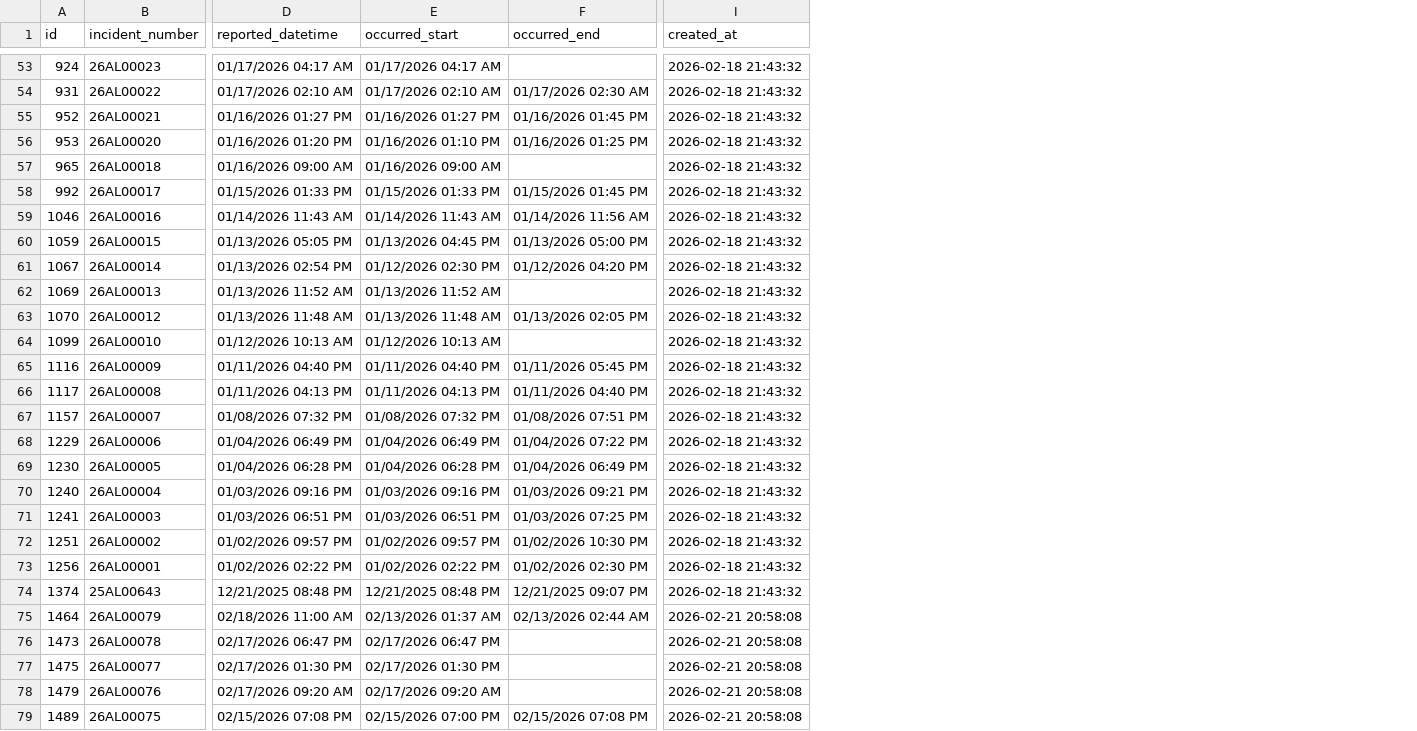
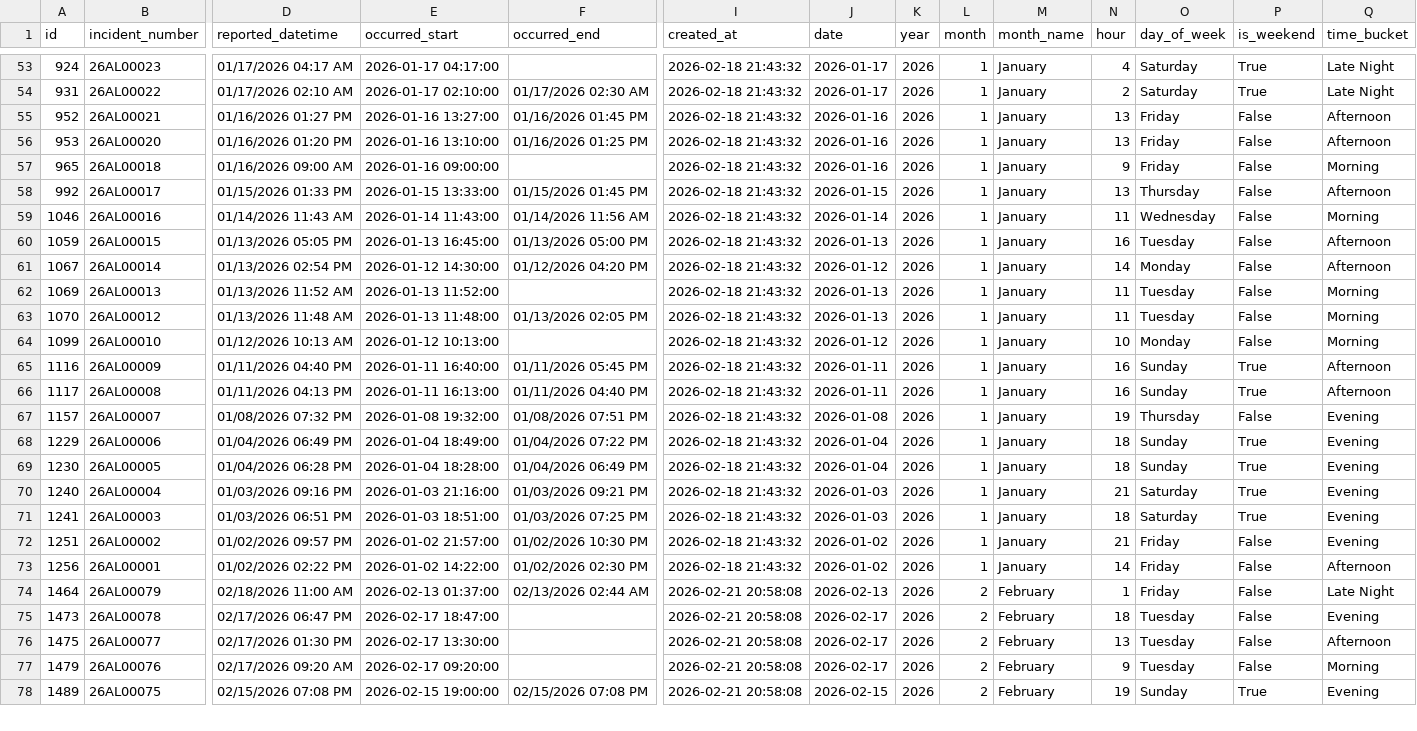
Before and after one commit to mjosewings/psu-university-crime-analysis, a CSV file: data/campuses/Altoona/incidents.csv, drawn as a sheet; only a part is shown, gaps mark what is left out; removed rows and columns are numbered as before the commit, all else as after; rows hold the shown columns only; the diff covers the shown part only; the diff names each change by its address in the sheet, - before the commit and + after, or states it on an @@ line.

Commit message:
Enhanced `Altoona/incidents.csv` by adding time-derived features to support improved temporal analysis and categorization.

```diff
--- a/data/campuses/Altoona/incidents.csv
+++ b/data/campuses/Altoona/incidents.csv
+column J (date), rows 53-78: 2026-01-17 | 2026-01-17 | 2026-01-16 | 2026-01-16 | 2026-01-16 | 2026-01-15 | 2026-01-14 | 2026-01-13 | 2026-01-12 | 2026-01-13 | 2026-01-13 | 2026-01-12 | 2026-01-11 | 2026-01-11 | 2026-01-08 | 2026-01-04 | 2026-01-04 | 2026-01-03 | 2026-01-03 | 2026-01-02 | 2026-01-02 | 2026-02-13 | 2026-02-17 | 2026-02-17 | 2026-02-17 | 2026-02-15
+column K (year), rows 53-78: all 2026
+column L (month), rows 53-78: 1 | 1 | 1 | 1 | 1 | 1 | 1 | 1 | 1 | 1 | 1 | 1 | 1 | 1 | 1 | 1 | 1 | 1 | 1 | 1 | 1 | 2 | 2 | 2 | 2 | 2
+column M (month_name), rows 53-78: January | January | January | January | January | January | January | January | January | January | January | January | January | January | January | January | January | January | January | January | January | February | February | February | February | February
+column N (hour), rows 53-78: 4 | 2 | 13 | 13 | 9 | 13 | 11 | 16 | 14 | 11 | 11 | 10 | 16 | 16 | 19 | 18 | 18 | 21 | 18 | 21 | 14 | 1 | 18 | 13 | 9 | 19
+column O (day_of_week), rows 53-78: Saturday | Saturday | Friday | Friday | Friday | Thursday | Wednesday | Tuesday | Monday | Tuesday | Tuesday | Monday | Sunday | Sunday | Thursday | Sunday | Sunday | Saturday | Saturday | Friday | Friday | Friday | Tuesday | Tuesday | Tuesday | Sunday
+column P (is_weekend), rows 53-78: True | True | False | False | False | False | False | False | False | False | False | False | True | True | False | True | True | True | True | False | False | False | False | False | False | True
+column Q (time_bucket), rows 53-78: Late Night | Late Night | Afternoon | Afternoon | Morning | Afternoon | Morning | Afternoon | Afternoon | Morning | Morning | Morning | Afternoon | Afternoon | Evening | Evening | Evening | Evening | Evening | Evening | Afternoon | Late Night | Evening | Afternoon | Morning | Evening
-E53 (occurred_start): 01/17/2026 04:17 AM
+E53 (occurred_start): 2026-01-17 04:17:00
-E54 (occurred_start): 01/17/2026 02:10 AM
+E54 (occurred_start): 2026-01-17 02:10:00
-E55 (occurred_start): 01/16/2026 01:27 PM
+E55 (occurred_start): 2026-01-16 13:27:00
-E56 (occurred_start): 01/16/2026 01:10 PM
+E56 (occurred_start): 2026-01-16 13:10:00
-E57 (occurred_start): 01/16/2026 09:00 AM
+E57 (occurred_start): 2026-01-16 09:00:00
-E58 (occurred_start): 01/15/2026 01:33 PM
+E58 (occurred_start): 2026-01-15 13:33:00
-E59 (occurred_start): 01/14/2026 11:43 AM
+E59 (occurred_start): 2026-01-14 11:43:00
-E60 (occurred_start): 01/13/2026 04:45 PM
+E60 (occurred_start): 2026-01-13 16:45:00
-E61 (occurred_start): 01/12/2026 02:30 PM
+E61 (occurred_start): 2026-01-12 14:30:00
-E62 (occurred_start): 01/13/2026 11:52 AM
+E62 (occurred_start): 2026-01-13 11:52:00
-E63 (occurred_start): 01/13/2026 11:48 AM
+E63 (occurred_start): 2026-01-13 11:48:00
-E64 (occurred_start): 01/12/2026 10:13 AM
+E64 (occurred_start): 2026-01-12 10:13:00
-E65 (occurred_start): 01/11/2026 04:40 PM
+E65 (occurred_start): 2026-01-11 16:40:00
-E66 (occurred_start): 01/11/2026 04:13 PM
+E66 (occurred_start): 2026-01-11 16:13:00
-E67 (occurred_start): 01/08/2026 07:32 PM
+E67 (occurred_start): 2026-01-08 19:32:00
-E68 (occurred_start): 01/04/2026 06:49 PM
+E68 (occurred_start): 2026-01-04 18:49:00
-E69 (occurred_start): 01/04/2026 06:28 PM
+E69 (occurred_start): 2026-01-04 18:28:00
-E70 (occurred_start): 01/03/2026 09:16 PM
+E70 (occurred_start): 2026-01-03 21:16:00
-E71 (occurred_start): 01/03/2026 06:51 PM
+E71 (occurred_start): 2026-01-03 18:51:00
-E72 (occurred_start): 01/02/2026 09:57 PM
+E72 (occurred_start): 2026-01-02 21:57:00
-E73 (occurred_start): 01/02/2026 02:22 PM
+E73 (occurred_start): 2026-01-02 14:22:00
-row 74: 1374 | 25AL00643 | 12/21/2025 08:48 PM | 12/21/2025 08:48 PM | 12/21/2025 09:07 PM | 2026-02-18 21:43:32
-E74 (occurred_start): 02/13/2026 01:37 AM
+E74 (occurred_start): 2026-02-13 01:37:00
-E75 (occurred_start): 02/17/2026 06:47 PM
+E75 (occurred_start): 2026-02-17 18:47:00
-E76 (occurred_start): 02/17/2026 01:30 PM
+E76 (occurred_start): 2026-02-17 13:30:00
-E77 (occurred_start): 02/17/2026 09:20 AM
+E77 (occurred_start): 2026-02-17 09:20:00
-E78 (occurred_start): 02/15/2026 07:00 PM
+E78 (occurred_start): 2026-02-15 19:00:00
```
Also changed, not shown: 70 edited cells elsewhere in this file.
